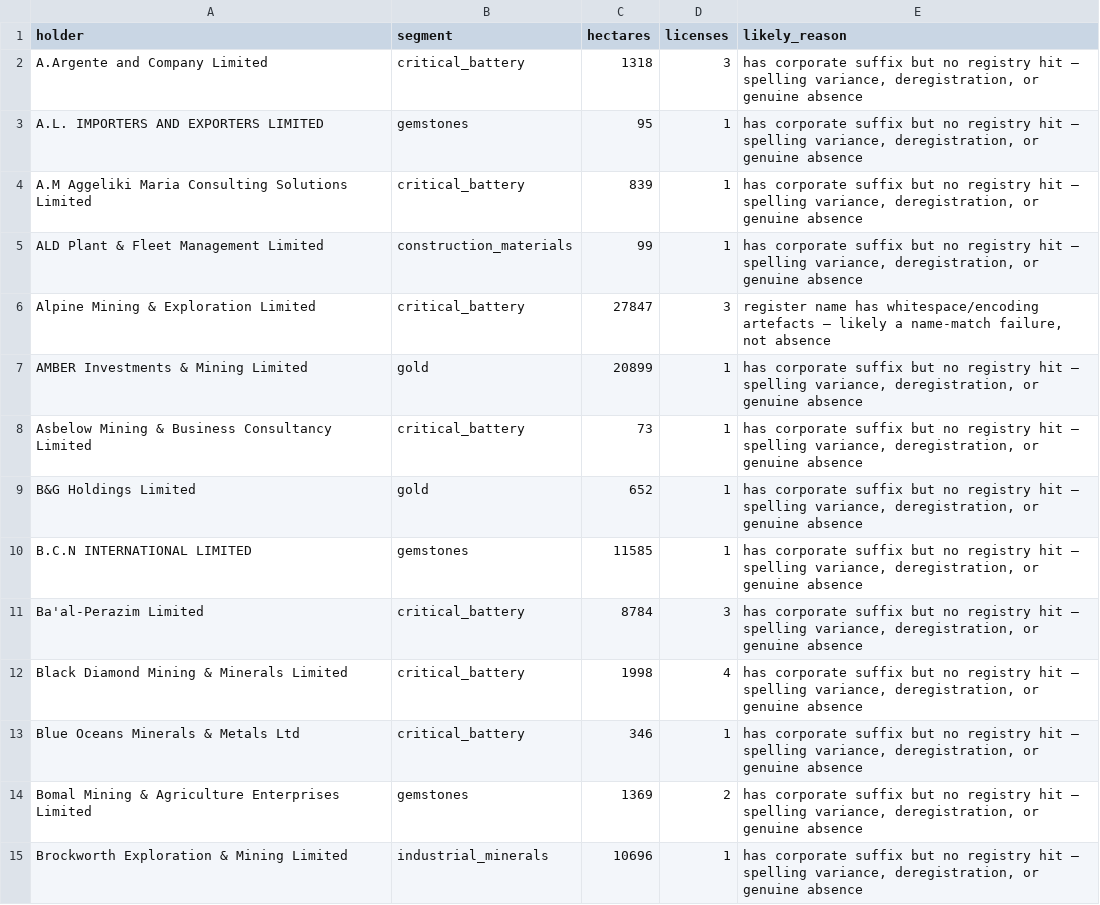
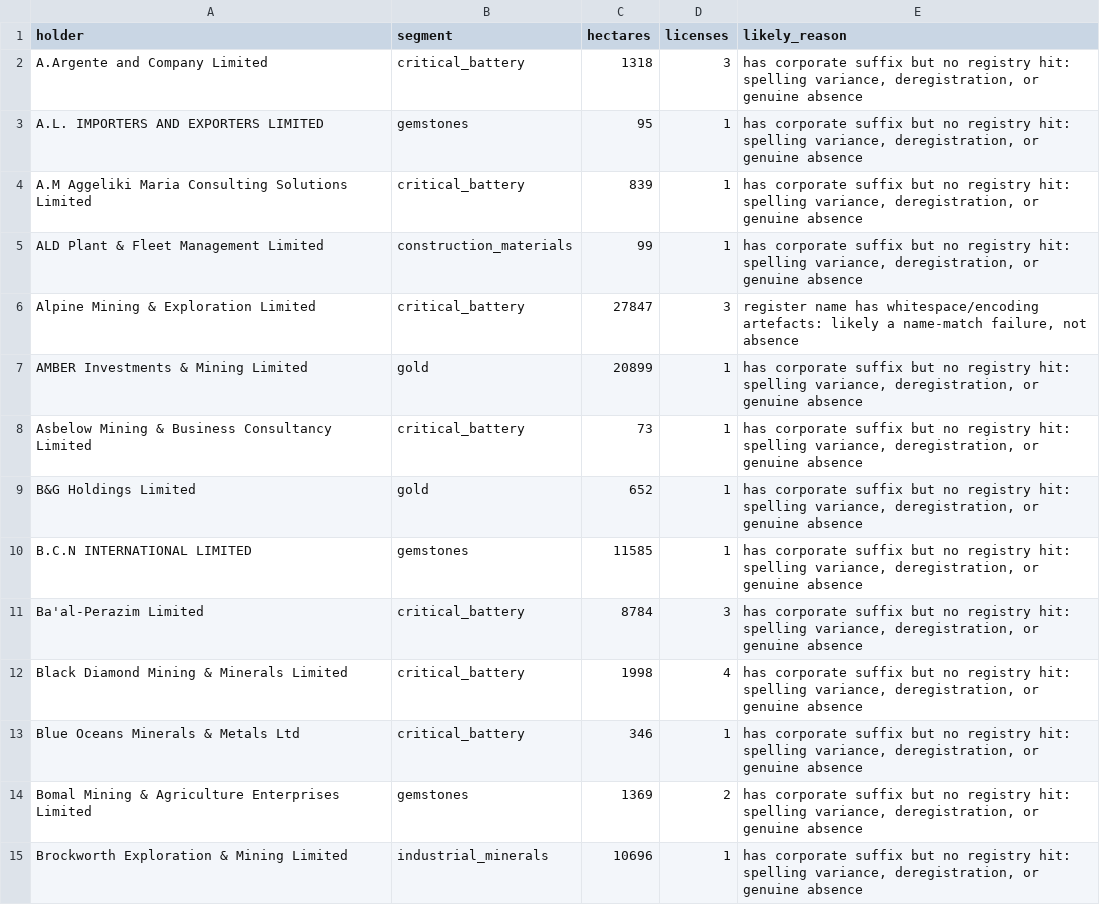
Before and after one commit to danielpatelzamb/zambia-legibility-map, a CSV file: research/pacra_requery_target.csv, drawn as a sheet; only a part is shown; the diff covers the shown part only.

```diff
--- a/research/pacra_requery_target.csv
+++ b/research/pacra_requery_target.csv
@@ -1,15 +1,15 @@
 "holder","segment","hectares","licenses","likely_reason"
-"A.Argente and Company Limited","critical_battery","1318","3","has corporate suffix but no registry hit — spelling variance, deregistration, or genuine absence"
-"A.L. IMPORTERS AND EXPORTERS LIMITED","gemstones","95","1","has corporate suffix but no registry hit — spelling variance, deregistration, or genuine absence"
-"A.M Aggeliki Maria Consulting Solutions Limited","critical_battery","839","1","has corporate suffix but no registry hit — spelling variance, deregistration, or genuine absence"
-"ALD Plant & Fleet Management Limited","construction_materials","99","1","has corporate suffix but no registry hit — spelling variance, deregistration, or genuine absence"
-"Alpine  Mining & Exploration Limited","critical_battery","27847","3","register name has whitespace/encoding artefacts — likely a name-match failure, not absence"
-"AMBER Investments & Mining Limited","gold","20899","1","has corporate suffix but no registry hit — spelling variance, deregistration, or genuine absence"
-"Asbelow Mining & Business Consultancy Limited","critical_battery","73","1","has corporate suffix but no registry hit — spelling variance, deregistration, or genuine absence"
-"B&G Holdings Limited","gold","652","1","has corporate suffix but no registry hit — spelling variance, deregistration, or genuine absence"
-"B.C.N INTERNATIONAL LIMITED","gemstones","11585","1","has corporate suffix but no registry hit — spelling variance, deregistration, or genuine absence"
-"Ba'al-Perazim Limited","critical_battery","8784","3","has corporate suffix but no registry hit — spelling variance, deregistration, or genuine absence"
-"Black Diamond Mining & Minerals Limited","critical_battery","1998","4","has corporate suffix but no registry hit — spelling variance, deregistration, or genuine absence"
-"Blue Oceans Minerals & Metals Ltd","critical_battery","346","1","has corporate suffix but no registry hit — spelling variance, deregistration, or genuine absence"
-"Bomal Mining & Agriculture Enterprises Limited","gemstones","1369","2","has corporate suffix but no registry hit — spelling variance, deregistration, or genuine absence"
-"Brockworth Exploration & Mining Limited","industrial_minerals","10696","1","has corporate suffix but no registry hit — spelling variance, deregistration, or genuine absence"
+"A.Argente and Company Limited","critical_battery","1318","3","has corporate suffix but no registry hit: spelling variance, deregistration, or genuine absence"
+"A.L. IMPORTERS AND EXPORTERS LIMITED","gemstones","95","1","has corporate suffix but no registry hit: spelling variance, deregistration, or genuine absence"
+"A.M Aggeliki Maria Consulting Solutions Limited","critical_battery","839","1","has corporate suffix but no registry hit: spelling variance, deregistration, or genuine absence"
+"ALD Plant & Fleet Management Limited","construction_materials","99","1","has corporate suffix but no registry hit: spelling variance, deregistration, or genuine absence"
+"Alpine  Mining & Exploration Limited","critical_battery","27847","3","register name has whitespace/encoding artefacts: likely a name-match failure, not absence"
+"AMBER Investments & Mining Limited","gold","20899","1","has corporate suffix but no registry hit: spelling variance, deregistration, or genuine absence"
+"Asbelow Mining & Business Consultancy Limited","critical_battery","73","1","has corporate suffix but no registry hit: spelling variance, deregistration, or genuine absence"
+"B&G Holdings Limited","gold","652","1","has corporate suffix but no registry hit: spelling variance, deregistration, or genuine absence"
+"B.C.N INTERNATIONAL LIMITED","gemstones","11585","1","has corporate suffix but no registry hit: spelling variance, deregistration, or genuine absence"
+"Ba'al-Perazim Limited","critical_battery","8784","3","has corporate suffix but no registry hit: spelling variance, deregistration, or genuine absence"
+"Black Diamond Mining & Minerals Limited","critical_battery","1998","4","has corporate suffix but no registry hit: spelling variance, deregistration, or genuine absence"
+"Blue Oceans Minerals & Metals Ltd","critical_battery","346","1","has corporate suffix but no registry hit: spelling variance, deregistration, or genuine absence"
+"Bomal Mining & Agriculture Enterprises Limited","gemstones","1369","2","has corporate suffix but no registry hit: spelling variance, deregistration, or genuine absence"
+"Brockworth Exploration & Mining Limited","industrial_minerals","10696","1","has corporate suffix but no registry hit: spelling variance, deregistration, or genuine absence"
```
Also changed, not shown: 111 edited cells elsewhere in this file, research/discrepancy_companies_target.csv, research/registry_discrepancy_target.csv, 11 other files.
